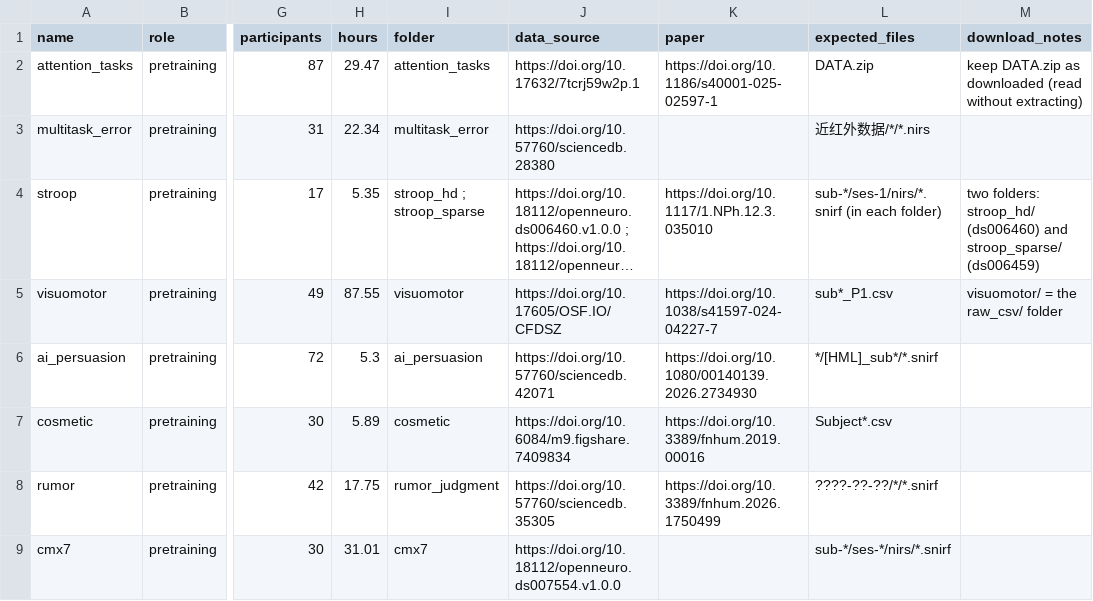
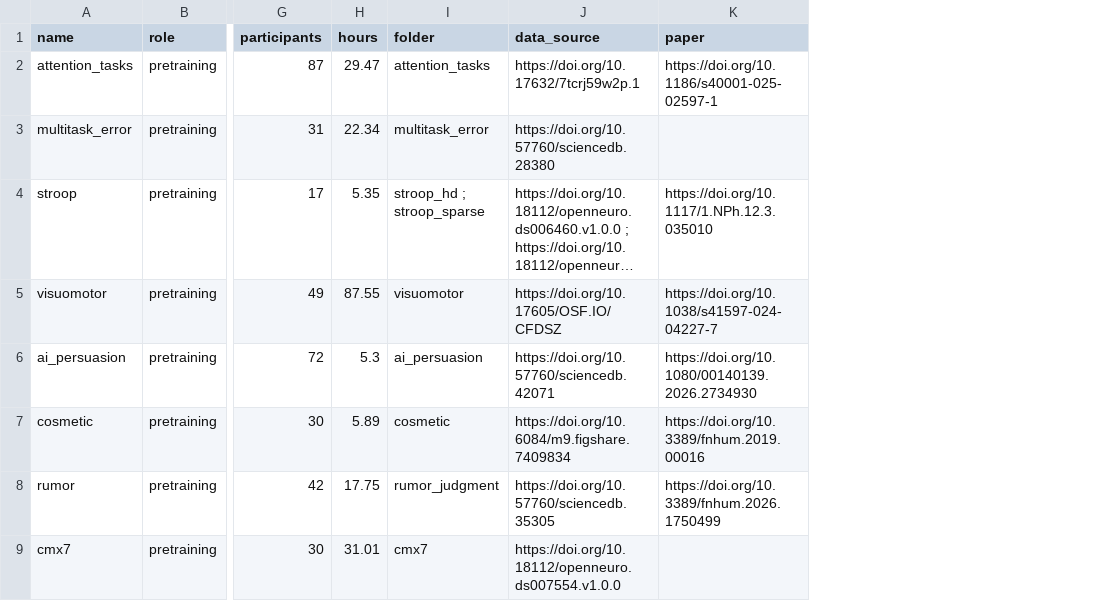
Before and after one commit to sposso/fnirs-datasets, a CSV file: datasets.csv, drawn as a sheet; only a part is shown, gaps mark what is left out; long unchanged cells end in …; the diff names each change by its address in the sheet, - before the commit and + after, or states it on an @@ line.

Commit message:
Drop expected_files and download_notes from datasets.csv
The subfolder hints that only lived in download_notes now sit in the
loader docstrings (hyperscanning, alice, turkish_relative).

```diff
--- a/datasets.csv
+++ b/datasets.csv
-column L (expected_files), rows 2-9: DATA.zip | 近红外数据/*/*.nirs | sub-*/ses-1/nirs/*.snirf (in each folder) | sub*_P1.csv | */[HML]_sub*/*.snirf | Subject*.csv | ????-??-??/*/*.snirf | sub-*/ses-*/nirs/*.snirf
-column M (download_notes), rows 2-5: keep DATA.zip as downloaded (read without extracting) |  | two folders: stroop_hd/ (ds006460) and stroop_sparse/ (ds006459) | visuomotor/ = the raw_csv/ folder
```
Also changed, not shown: 4 other files.
